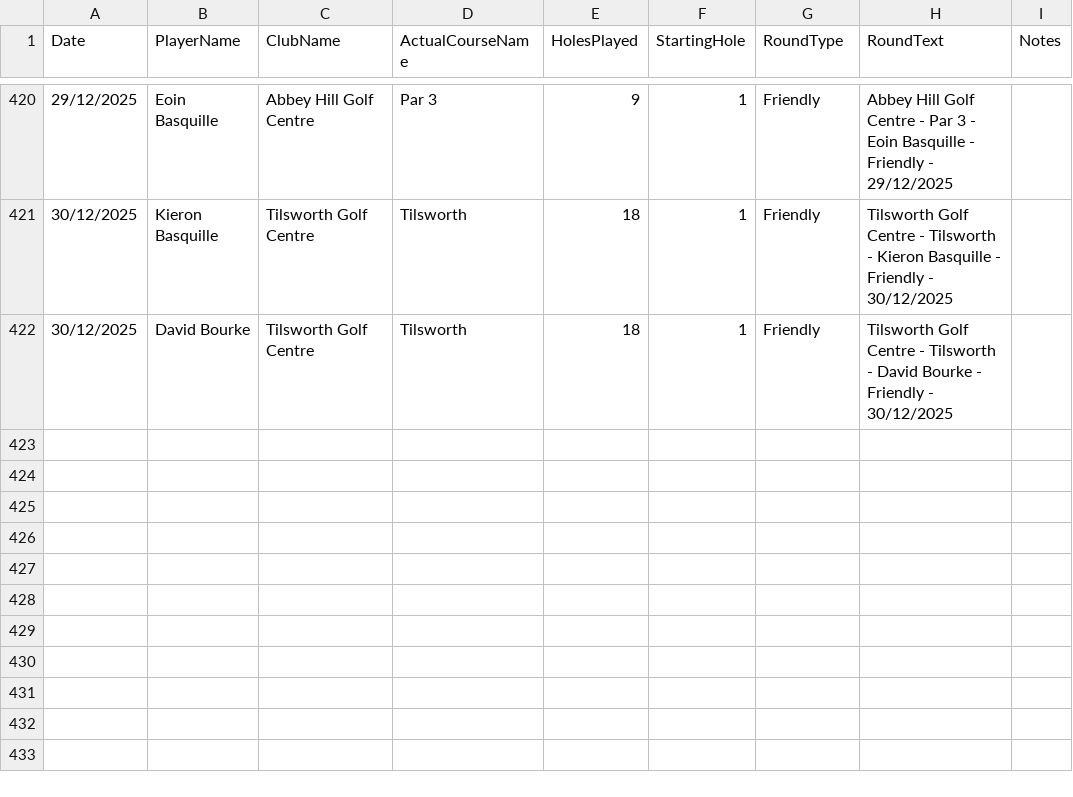
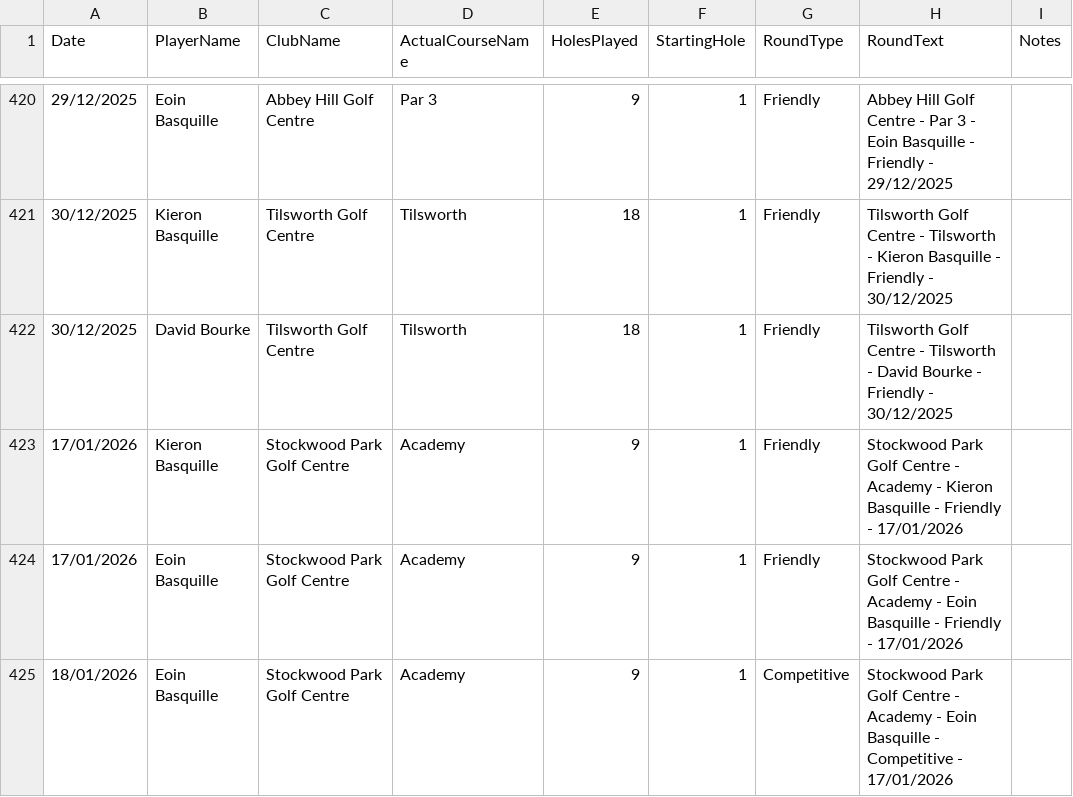
Before and after one commit to blumunki/GolfTrackerApp, a CSV file: GolfTrackerApp.Web/Data/Rounds.csv, drawn as a sheet; only a part is shown, gaps mark what is left out.

```diff
--- a/GolfTrackerApp.Web/Data/Rounds.csv
+++ b/GolfTrackerApp.Web/Data/Rounds.csv
@@ -422 +422,4 @@ Date ,PlayerName,ClubName,ActualCourseName,HolesPlayed,StartingHole,RoundType,Ro
 30/12/2025,David Bourke,Tilsworth Golf Centre,Tilsworth,18,1,Friendly,Tilsworth Golf Centre - Tilsworth - David Bourke - Friendly - 30/12/2025,
+17/01/2026,Kieron Basquille,Stockwood Park Golf Centre,Academy,9,1,Friendly,Stockwood Park Golf Centre - Academy - Kieron Basquille - Friendly - 17/01/2026,
+17/01/2026,Eoin Basquille,Stockwood Park Golf Centre,Academy,9,1,Friendly,Stockwood Park Golf Centre - Academy - Eoin Basquille - Friendly - 17/01/2026,
+18/01/2026,Eoin Basquille,Stockwood Park Golf Centre,Academy,9,1,Competitive,Stockwood Park Golf Centre - Academy - Eoin Basquille - Competitive - 17/01/2026,
```
Also changed, not shown: GolfTrackerApp.Web/Data/Scores.csv.
